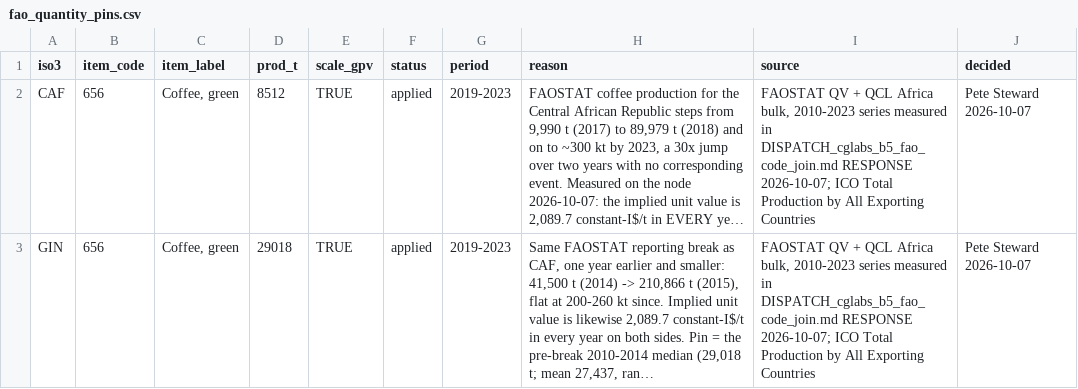
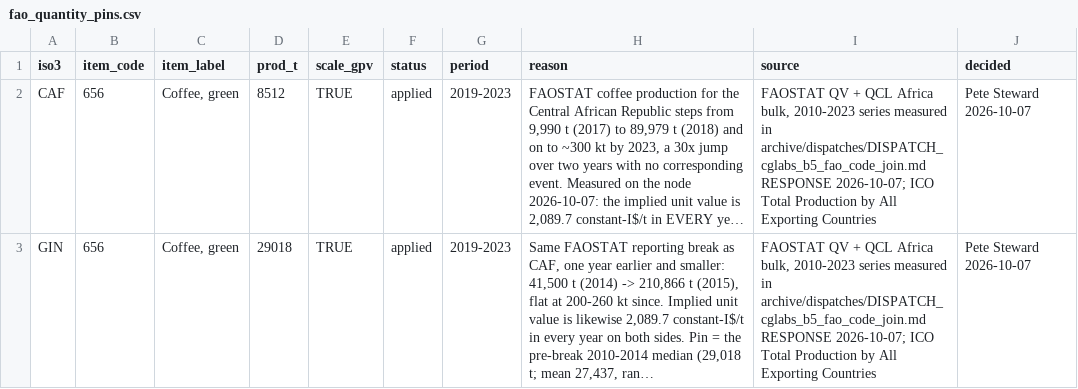
Before and after one commit to AdaptationAtlas/hazards_prototype, a CSV file: metadata/fao_quantity_pins.csv, drawn as a sheet; long unchanged cells end in …; the diff names each change by its address in the sheet, - before the commit and + after, or states it on an @@ line.

```diff
--- a/metadata/fao_quantity_pins.csv
+++ b/metadata/fao_quantity_pins.csv
-I2:I3 (source): …measured in DISPATCH_cglabs_b5_fao_code_join.md RESPONSE 2026-10-07;…
+I2:I3 (source): …measured in archive/dispatches/DISPATCH_cglabs_b5_fao_code_join.md RESPONSE 2026-10-07;…
```
Also changed, not shown: metadata/published_thresholds.csv, 17 other files.
